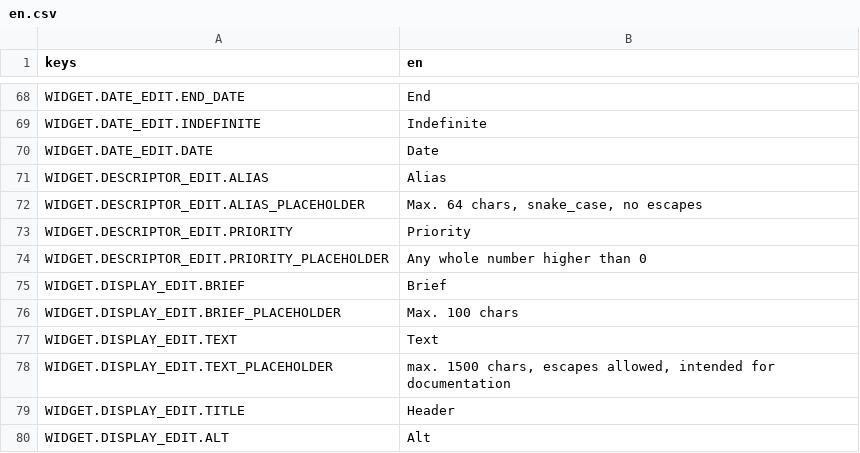
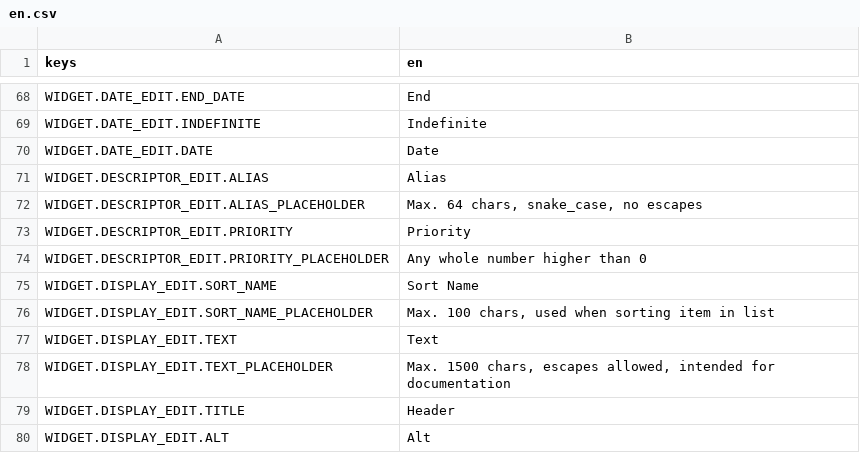
Before and after one commit to miwafoxl/idvault, a CSV file: res/lang/csv/en/en.csv, drawn as a sheet; only a part is shown, gaps mark what is left out.

Commit message:
Locale: added string for sort name, remove brief strings

```diff
--- a/res/lang/csv/en/en.csv
+++ b/res/lang/csv/en/en.csv
@@ -74,6 +74,6 @@ WIDGET.DESCRIPTOR_EDIT.PRIORITY,Priority
 WIDGET.DESCRIPTOR_EDIT.PRIORITY_PLACEHOLDER,Any whole number higher than 0
-WIDGET.DISPLAY_EDIT.BRIEF,Brief
-WIDGET.DISPLAY_EDIT.BRIEF_PLACEHOLDER,Max. 100 chars
+WIDGET.DISPLAY_EDIT.SORT_NAME,Sort Name
+WIDGET.DISPLAY_EDIT.SORT_NAME_PLACEHOLDER,"Max. 100 chars, used when sorting item in list"
 WIDGET.DISPLAY_EDIT.TEXT,Text
-WIDGET.DISPLAY_EDIT.TEXT_PLACEHOLDER,"max. 1500 chars, escapes allowed, intended for documentation"
+WIDGET.DISPLAY_EDIT.TEXT_PLACEHOLDER,"Max. 1500 chars, escapes allowed, intended for documentation"
 WIDGET.DISPLAY_EDIT.TITLE,Header
```
